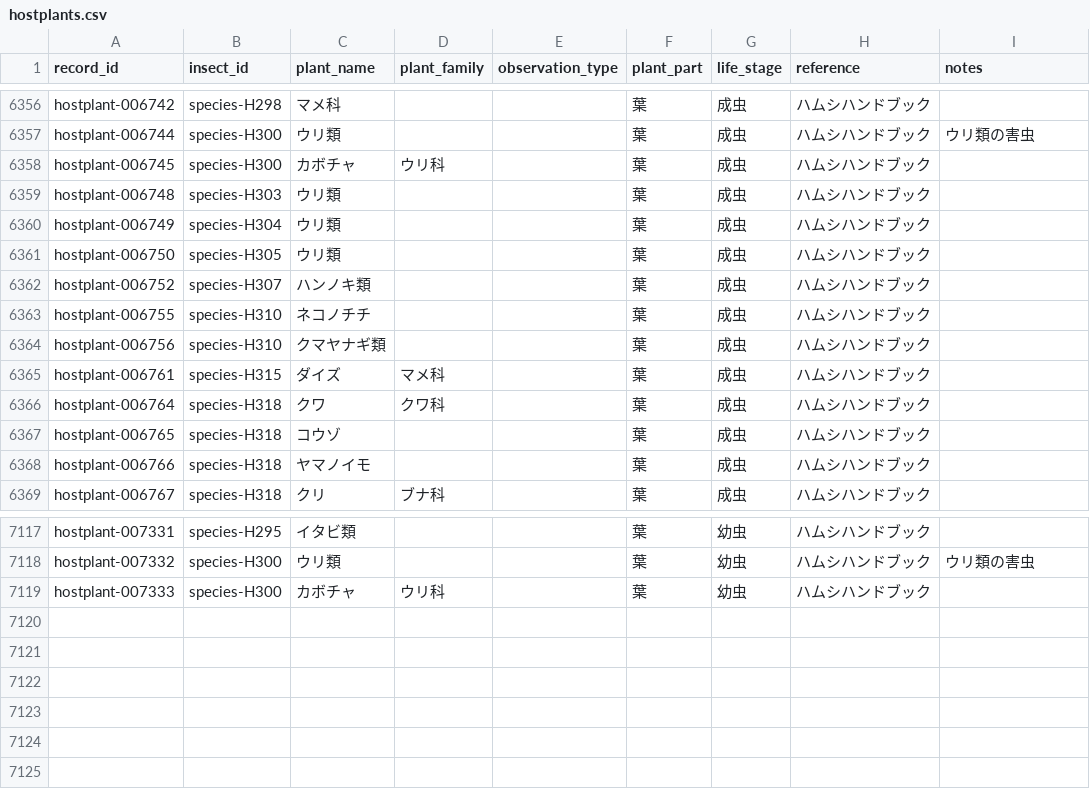
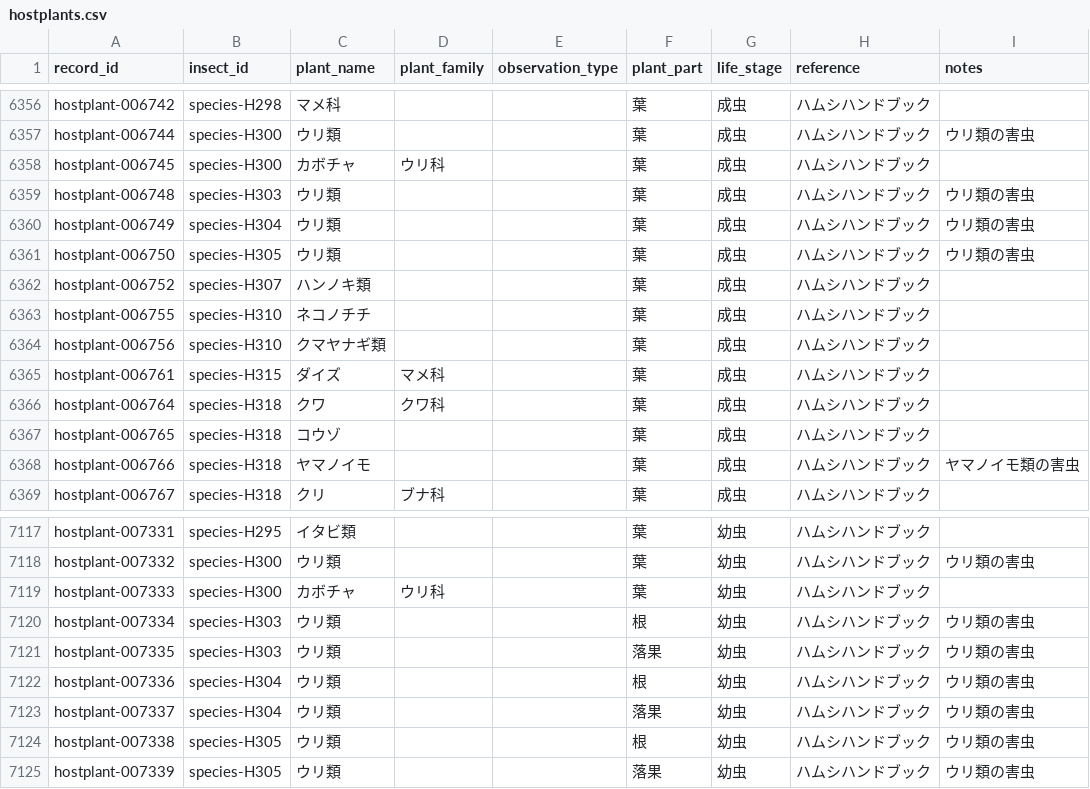
Before and after one commit to H-Amoto/insects-host-plant-explorer-, a CSV file: public/hostplants.csv, drawn as a sheet; only a part is shown, gaps mark what is left out.

```diff
--- a/public/hostplants.csv
+++ b/public/hostplants.csv
@@ -6358,5 +6358,5 @@ hostplant-006744,species-H300,ウリ類,,,葉,成虫,ハムシハンドブック
 hostplant-006745,species-H300,カボチャ,ウリ科,,葉,成虫,ハムシハンドブック,
-hostplant-006748,species-H303,ウリ類,,,葉,成虫,ハムシハンドブック,
-hostplant-006749,species-H304,ウリ類,,,葉,成虫,ハムシハンドブック,
-hostplant-006750,species-H305,ウリ類,,,葉,成虫,ハムシハンドブック,
+hostplant-006748,species-H303,ウリ類,,,葉,成虫,ハムシハンドブック,ウリ類の害虫
+hostplant-006749,species-H304,ウリ類,,,葉,成虫,ハムシハンドブック,ウリ類の害虫
+hostplant-006750,species-H305,ウリ類,,,葉,成虫,ハムシハンドブック,ウリ類の害虫
 hostplant-006752,species-H307,ハンノキ類,,,葉,成虫,ハムシハンドブック,
@@ -6367,3 +6367,3 @@ hostplant-006764,species-H318,クワ,クワ科,,葉,成虫,ハムシハンドブ
 hostplant-006765,species-H318,コウゾ,,,葉,成虫,ハムシハンドブック,
-hostplant-006766,species-H318,ヤマノイモ,,,葉,成虫,ハムシハンドブック,
+hostplant-006766,species-H318,ヤマノイモ,,,葉,成虫,ハムシハンドブック,ヤマノイモ類の害虫
 hostplant-006767,species-H318,クリ,ブナ科,,葉,成虫,ハムシハンドブック,
@@ -7119 +7119,7 @@ hostplant-007332,species-H300,ウリ類,,,葉,幼虫,ハムシハンドブック
 hostplant-007333,species-H300,カボチャ,ウリ科,,葉,幼虫,ハムシハンドブック,
+hostplant-007334,species-H303,ウリ類,,,根,幼虫,ハムシハンドブック,ウリ類の害虫
+hostplant-007335,species-H303,ウリ類,,,落果,幼虫,ハムシハンドブック,ウリ類の害虫
+hostplant-007336,species-H304,ウリ類,,,根,幼虫,ハムシハンドブック,ウリ類の害虫
+hostplant-007337,species-H304,ウリ類,,,落果,幼虫,ハムシハンドブック,ウリ類の害虫
+hostplant-007338,species-H305,ウリ類,,,根,幼虫,ハムシハンドブック,ウリ類の害虫
+hostplant-007339,species-H305,ウリ類,,,落果,幼虫,ハムシハンドブック,ウリ類の害虫
```
Also changed, not shown: normalized_data/hostplants.csv.
